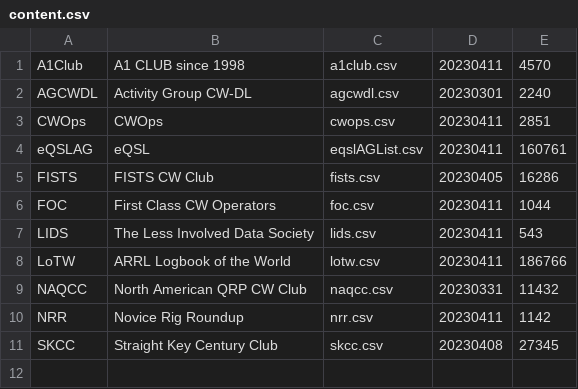
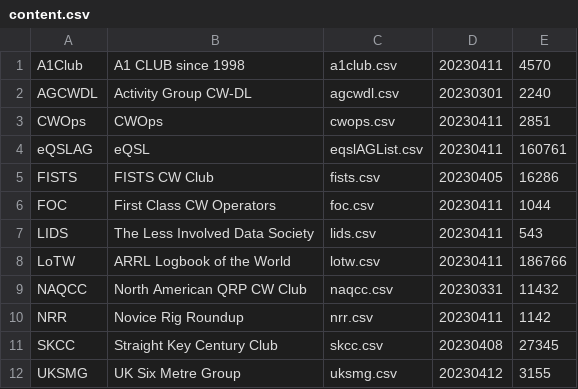
Before and after one commit to foldynl/hamradio-membeship-lists, a CSV file: lists/content.csv, drawn as a sheet.

Commit message:
Added UKSMG

```diff
--- a/lists/content.csv
+++ b/lists/content.csv
@@ -11 +11,2 @@ NRR,Novice Rig Roundup,nrr.csv,20230411,1142
 SKCC,Straight Key Century Club,skcc.csv,20230408,27345
+UKSMG,UK Six Metre Group,uksmg.csv,20230412,3155
```
Also changed, not shown: 1 other file.
